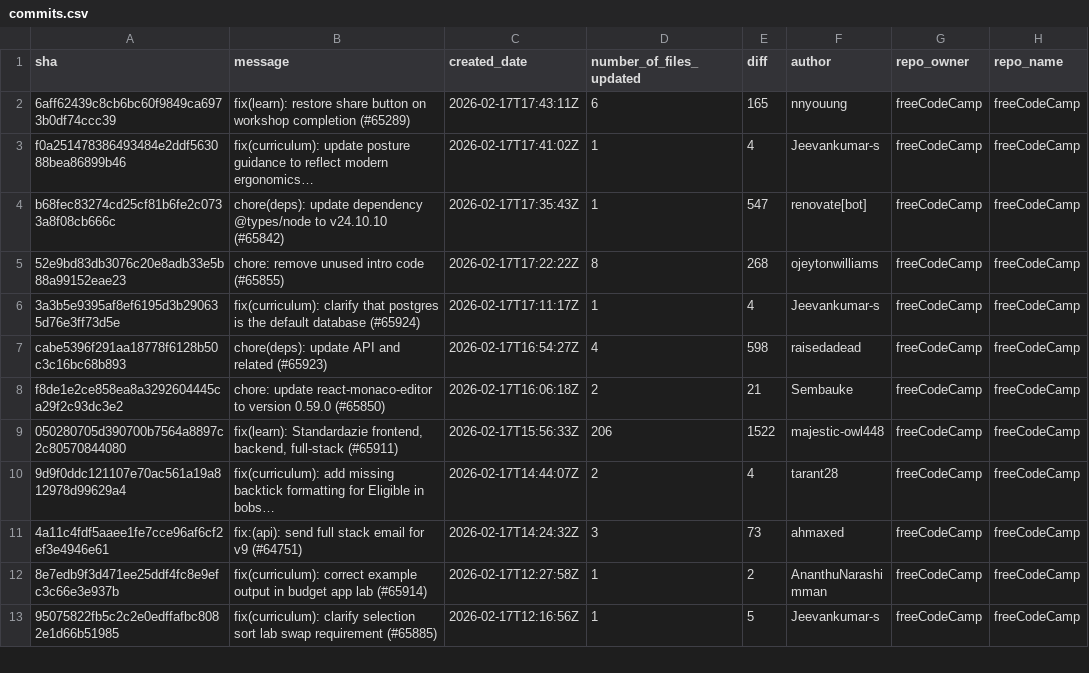
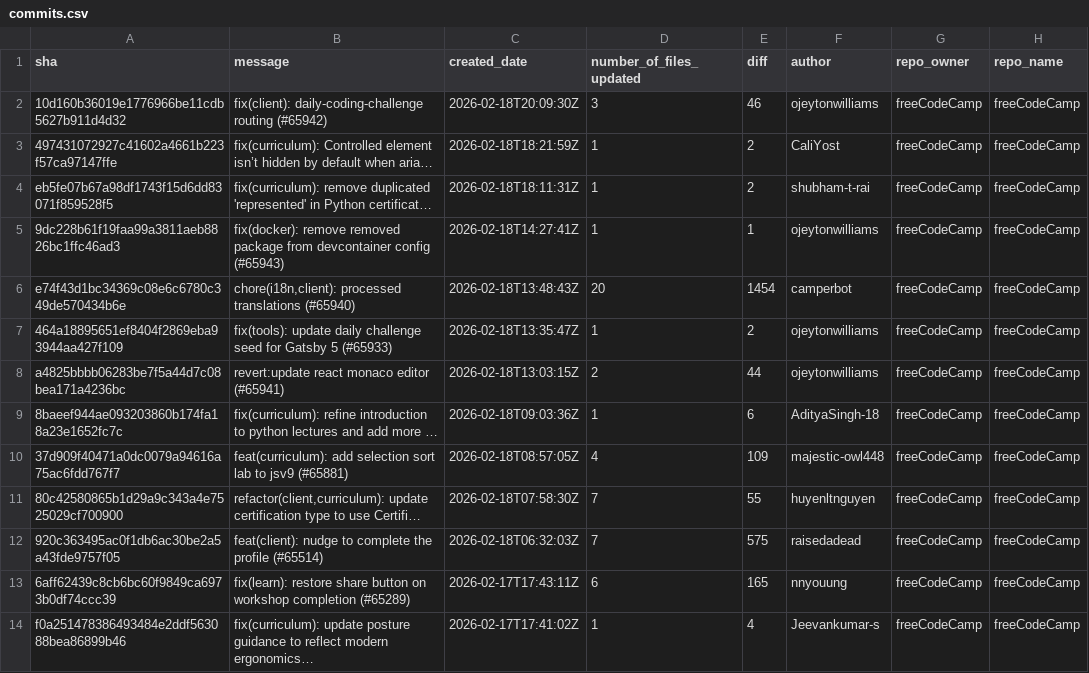
Before and after one commit to longporo/repodata, a CSV file: commits.csv, drawn as a sheet; only a part is shown; the shorter side is filled out with more unchanged rows; the diff covers the shown part only.

```diff
--- a/commits.csv
+++ b/commits.csv
@@ -1,2 +1,13 @@
 sha,message,created_date,number_of_files_updated,diff,author,repo_owner,repo_name
+10d160b36019e1776966be11cdb5627b911d4d32,fix(client): daily-coding-challenge routing (#65942),2026-02-18T20:09:30Z,3,46,ojeytonwilliams,freeCodeCamp,freeCodeCamp
+497431072927c41602a4661b223f57ca97147ffe,fix(curriculum): Controlled element isn’t hidden by default when aria…,2026-02-18T18:21:59Z,1,2,CaliYost,freeCodeCamp,freeCodeCamp
+eb5fe07b67a98df1743f15d6dd83071f859528f5,fix(curriculum): remove duplicated 'represented' in Python certificat…,2026-02-18T18:11:31Z,1,2,shubham-t-rai,freeCodeCamp,freeCodeCamp
+9dc228b61f19faa99a3811aeb8826bc1ffc46ad3,fix(docker): remove removed package from devcontainer config (#65943),2026-02-18T14:27:41Z,1,1,ojeytonwilliams,freeCodeCamp,freeCodeCamp
+e74f43d1bc34369c08e6c6780c349de570434b6e,"chore(i18n,client): processed translations (#65940)",2026-02-18T13:48:43Z,20,1454,camperbot,freeCodeCamp,freeCodeCamp
+464a18895651ef8404f2869eba93944aa427f109,fix(tools): update daily challenge seed for Gatsby 5 (#65933),2026-02-18T13:35:47Z,1,2,ojeytonwilliams,freeCodeCamp,freeCodeCamp
+a4825bbbb06283be7f5a44d7c08bea171a4236bc,revert:update react monaco editor (#65941),2026-02-18T13:03:15Z,2,44,ojeytonwilliams,freeCodeCamp,freeCodeCamp
+8baeef944ae093203860b174fa18a23e1652fc7c,fix(curriculum): refine introduction to python lectures and add more …,2026-02-18T09:03:36Z,1,6,AdityaSingh-18,freeCodeCamp,freeCodeCamp
+37d909f40471a0dc0079a94616a75ac6fdd767f7,feat(curriculum): add selection sort lab to jsv9 (#65881),2026-02-18T08:57:05Z,4,109,majestic-owl448,freeCodeCamp,freeCodeCamp
+80c42580865b1d29a9c343a4e7525029cf700900,"refactor(client,curriculum): update certification type to use Certifi…",2026-02-18T07:58:30Z,7,55,huyenltnguyen,freeCodeCamp,freeCodeCamp
+920c363495ac0f1db6ac30be2a5a43fde9757f05,feat(client): nudge to complete the profile (#65514),2026-02-18T06:32:03Z,7,575,raisedadead,freeCodeCamp,freeCodeCamp
 6aff62439c8cb6bc60f9849ca6973b0df74ccc39,fix(learn): restore share button on workshop completion (#65289),2026-02-17T17:43:11Z,6,165,nnyouung,freeCodeCamp,freeCodeCamp
```
Also changed, not shown: 14 removed rows elsewhere in this file.
